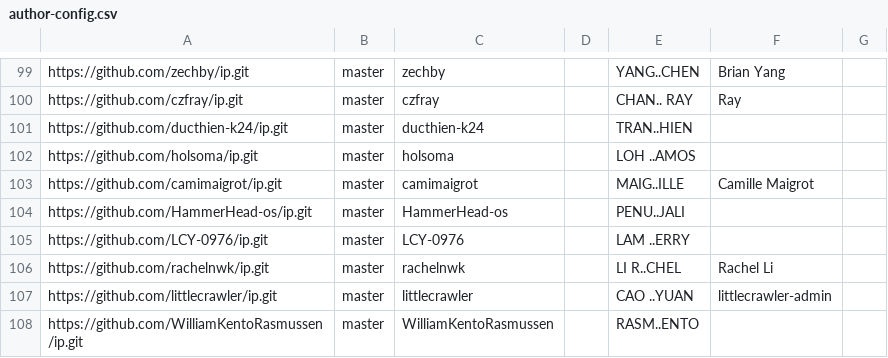
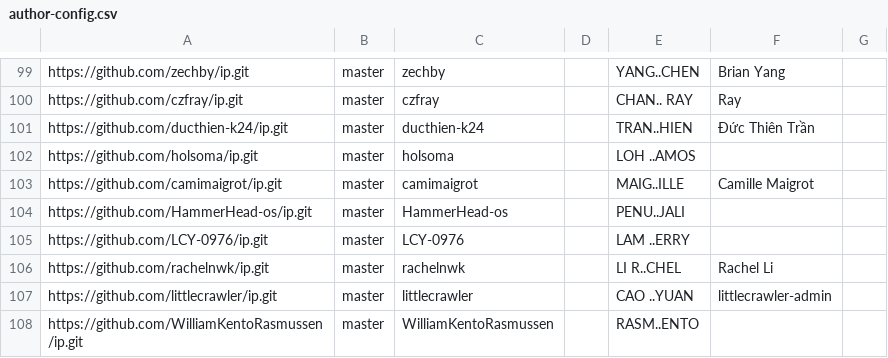
Before and after one commit to NUS-CS2113-AY2627-S1/ip-dashboard, a CSV file: config/author-config.csv, drawn as a sheet; only a part is shown, gaps mark what is left out.

Commit message:
Update configs

```diff
--- a/config/author-config.csv
+++ b/config/author-config.csv
@@ -100,3 +100,3 @@ https://github.com/zechby/ip.git,master,zechby,,YANG..CHEN,Brian Yang,
 https://github.com/czfray/ip.git,master,czfray,,CHAN.. RAY,Ray,
-https://github.com/ducthien-k24/ip.git,master,ducthien-k24,,TRAN..HIEN,,
+https://github.com/ducthien-k24/ip.git,master,ducthien-k24,,TRAN..HIEN,Đức Thiên Trần,
 https://github.com/holsoma/ip.git,master,holsoma,,LOH ..AMOS,,
```
